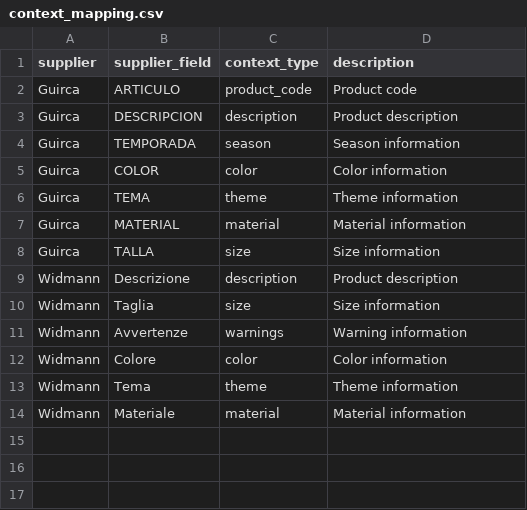
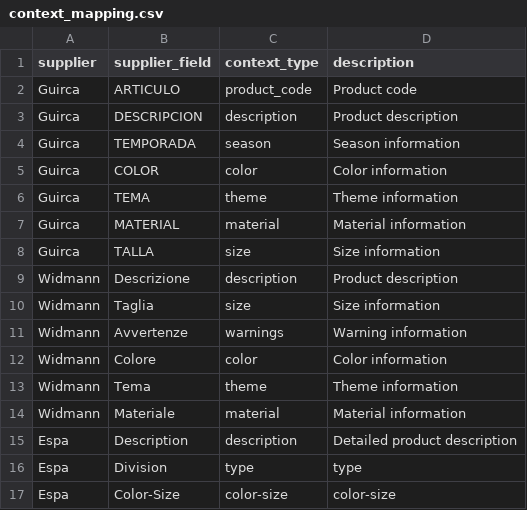
Before and after one commit to manfrifrac/magentoProductAssistant, a CSV file: src/context/context_mapping.csv, drawn as a sheet.

```diff
--- a/src/context/context_mapping.csv
+++ b/src/context/context_mapping.csv
@@ -14 +14,4 @@ Widmann,Tema,theme,Theme information
 Widmann,Materiale,material,Material information
+Espa,Description,description,Detailed product description
+Espa,Division ,type,type
+Espa,Color-Size ,color-size,color-size
```
Also changed, not shown: data/output/enriched_database.csv, src/Mapping.csv, 10 other files.
